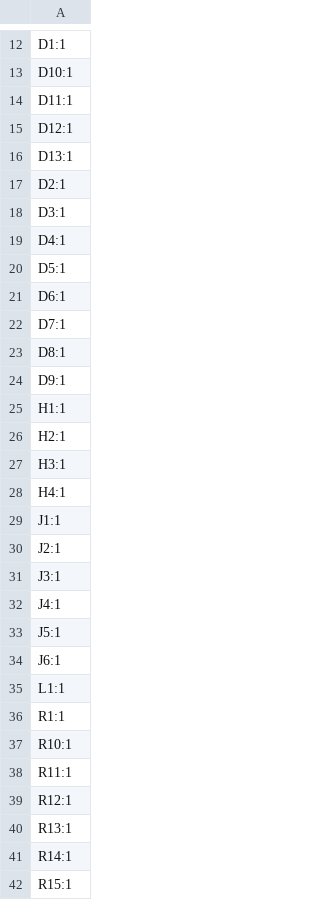
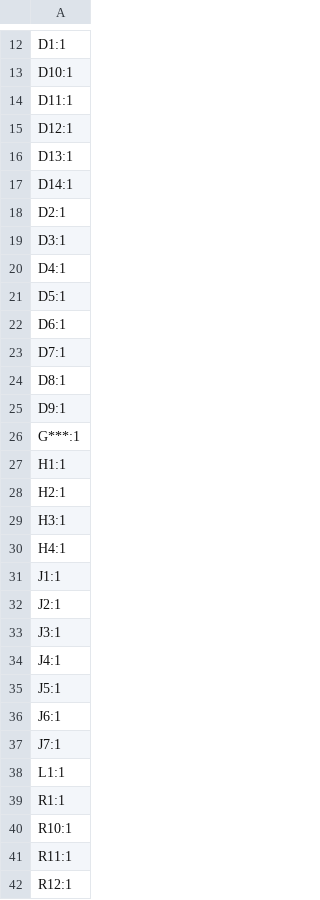
Before and after one commit to KOUNOLAB/patchwork-devboard, a CSV file: Outputs/designators.csv, drawn as a sheet; only a part is shown, gaps mark what is left out; the shorter side is filled out with more unchanged rows.

```diff
--- a/Outputs/designators.csv
+++ b/Outputs/designators.csv
@@ -16,2 +16,3 @@ D12:1
 D13:1
+D14:1
 D2:1
@@ -24,2 +25,3 @@ D8:1
 D9:1
+G***:1
 H1:1
@@ -34,2 +36,3 @@ J5:1
 J6:1
+J7:1
 L1:1
```
Also changed, not shown: Outputs/bom.csv, Outputs/positions.csv, 12 other files.
